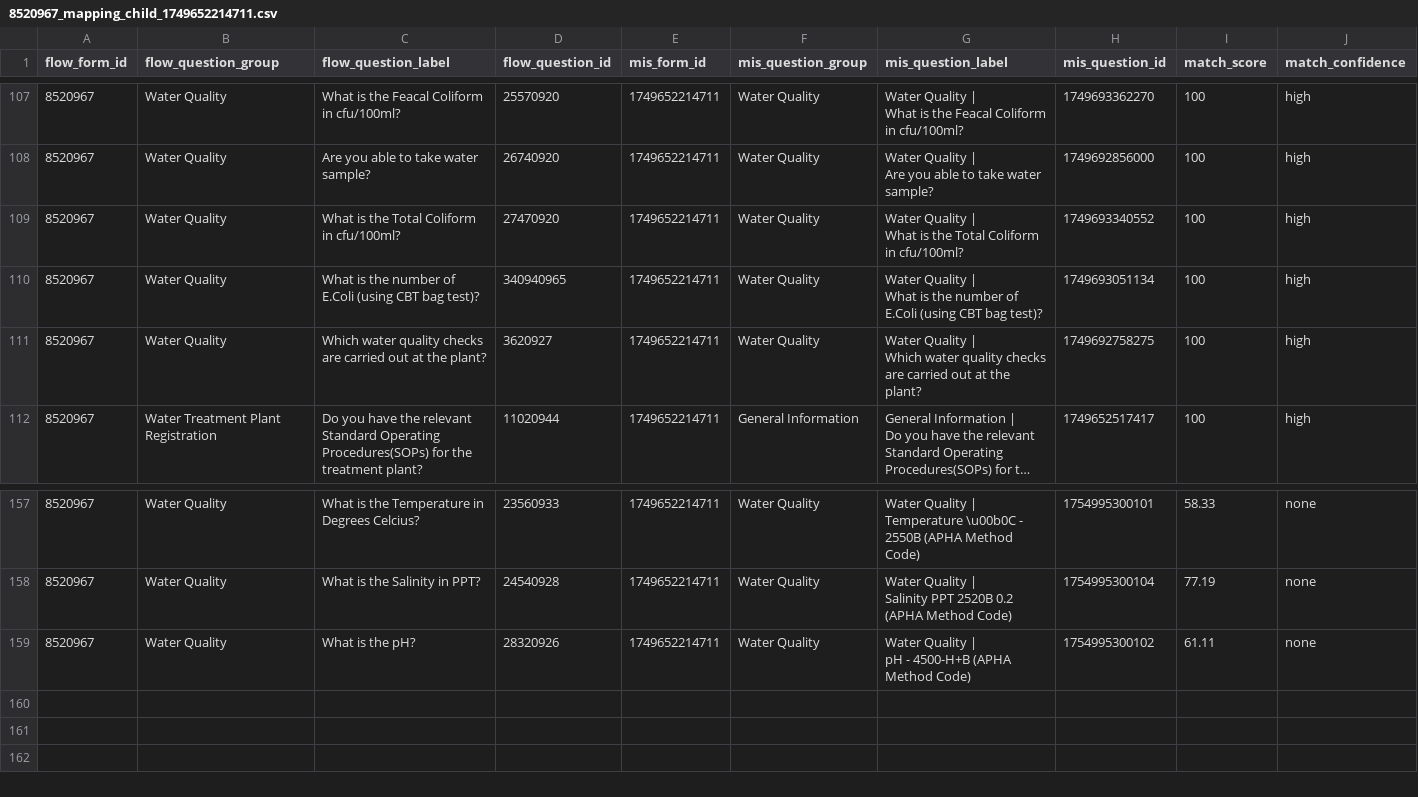
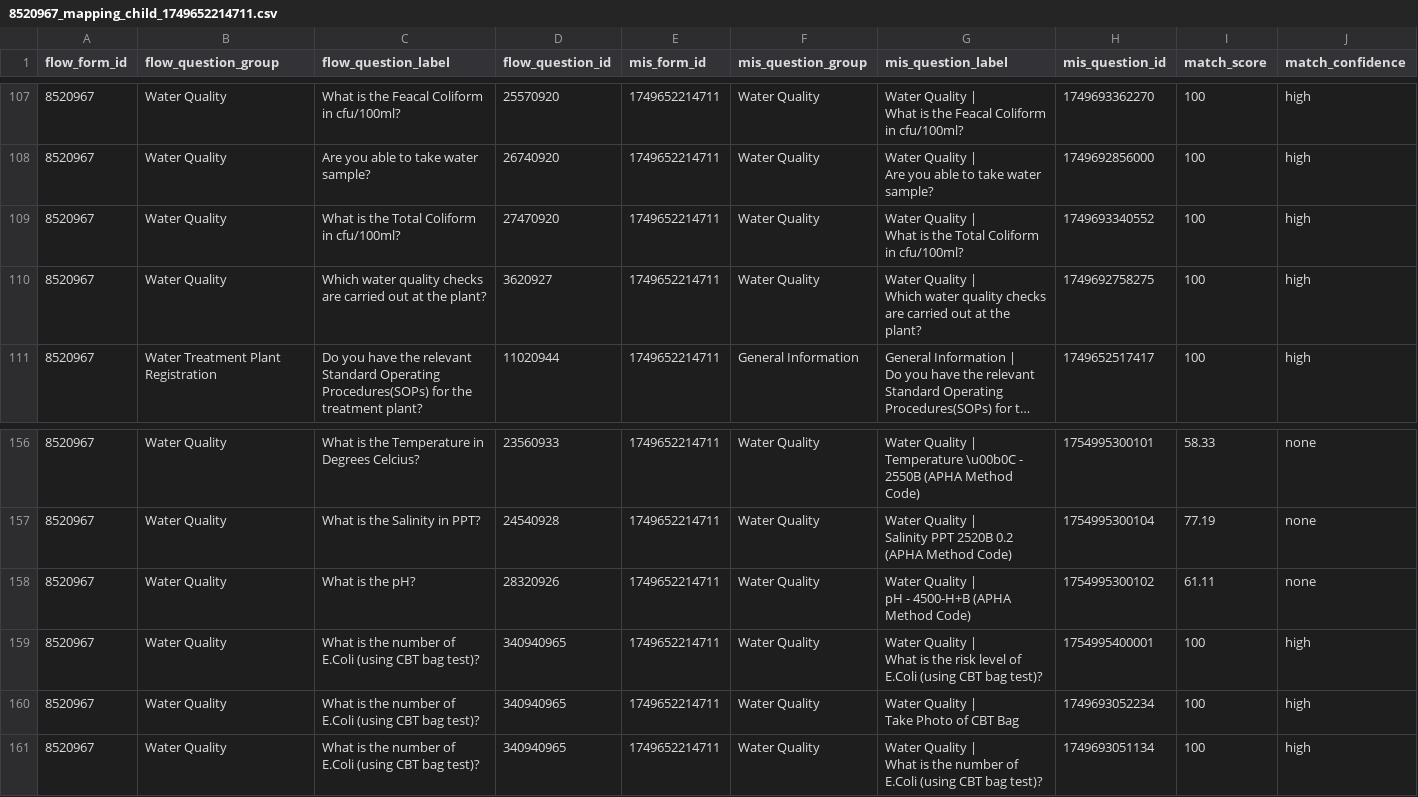
Before and after one commit to akvo/iwsims, a CSV file: scripts/akvo-flow/output/forms/8520967_mapping_child_1749652214711.csv, drawn as a sheet; only a part is shown, gaps mark what is left out; long unchanged cells end in …; removed rows and columns are numbered as before the commit, all else as after; rows hold the shown columns only; ↵ is a line break in a cell; the diff names each change by its address in the sheet, - before the commit and + after, or states it on an @@ line.

```diff
--- a/scripts/akvo-flow/output/forms/8520967_mapping_child_1749652214711.csv
+++ b/scripts/akvo-flow/output/forms/8520967_mapping_child_1749652214711.csv
-row 110: 8520967 | Water Quality | What is the number of E.Coli (using CBT bag test)? | 340940965 | 1749652214711 | Water Quality | Water Quality | ↵ What is the number of E.Coli (using CBT bag test)? | 1749693051134 | 100 | high
+row 159: 8520967 | Water Quality | What is the number of E.Coli (using CBT bag test)? | 340940965 | 1749652214711 | Water Quality | Water Quality | ↵ What is the risk level of E.Coli (using CBT bag test)? | 1754995400001 | 100 | high
+row 160: 8520967 | Water Quality | What is the number of E.Coli (using CBT bag test)? | 340940965 | 1749652214711 | Water Quality | Water Quality | ↵ Take Photo of CBT Bag | 1749693052234 | 100 | high
+row 161: 8520967 | Water Quality | What is the number of E.Coli (using CBT bag test)? | 340940965 | 1749652214711 | Water Quality | Water Quality | ↵ What is the number of E.Coli (using CBT bag test)? | 1749693051134 | 100 | high
```
Also changed, not shown: scripts/akvo-flow/output/forms/1520924_mapping_child_1749632545233.csv, scripts/akvo-flow/output/forms/2490944_mapping_child_1749621962296.csv, 33 other files.
